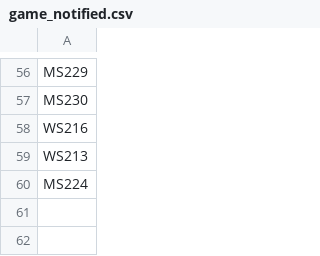
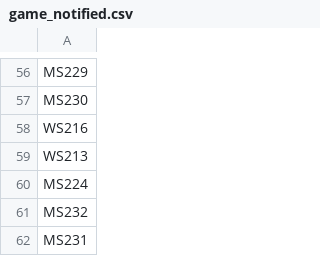
Before and after one commit to fraser-langton/ausopen_thumbnails, a CSV file: game_notified.csv, drawn as a sheet; only a part is shown, gaps mark what is left out; the diff names each change by its address in the sheet, - before the commit and + after, or states it on an @@ line.

```diff
--- a/game_notified.csv
+++ b/game_notified.csv
+row 61: MS232
+row 62: MS231
```
Also changed, not shown: 1 other file.
